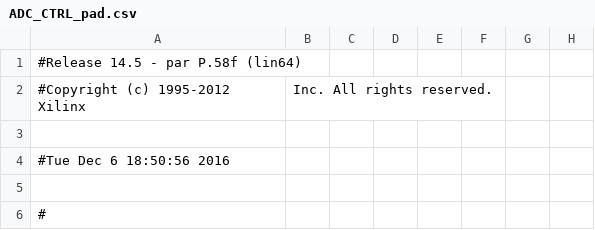
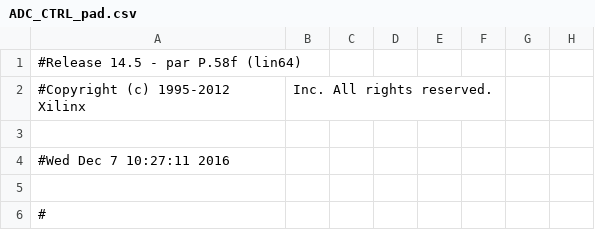
Before and after one commit to deyan-levski/jcfpga, a CSV file: LX150/ADC_CTRL_pad.csv, drawn as a sheet; only a part is shown; the diff names each change by its address in the sheet, - before the commit and + after, or states it on an @@ line.

```diff
--- a/LX150/ADC_CTRL_pad.csv
+++ b/LX150/ADC_CTRL_pad.csv
-A4: #Tue Dec 6 18:50:56 2016
+A4: #Wed Dec 7 10:27:11 2016
```
Also changed, not shown: 50 other files.
